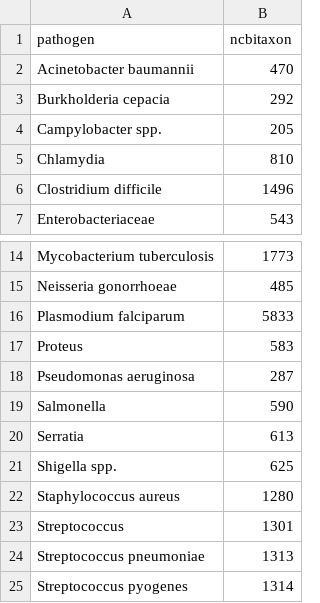
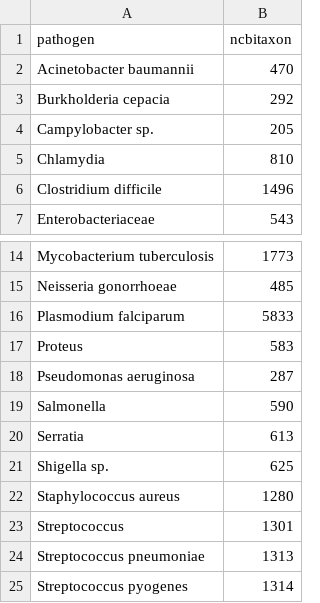
Before and after one commit to Fraunhofer-ITMP/AMR-KG, a CSV file: data/AMR/pathogen.csv, drawn as a sheet; only a part is shown, gaps mark what is left out.

Commit message:
Fix data files

```diff
--- a/data/AMR/pathogen.csv
+++ b/data/AMR/pathogen.csv
@@ -3,3 +3,3 @@ Acinetobacter baumannii,470
 Burkholderia cepacia,292
-Campylobacter spp.,205
+Campylobacter sp.,205
 Chlamydia,810
@@ -20,3 +20,3 @@ Salmonella,590
 Serratia,613
-Shigella spp.,625
+Shigella sp.,625
 Staphylococcus aureus,1280
```
Also changed, not shown: data/AMR/survey_form.tsv.
